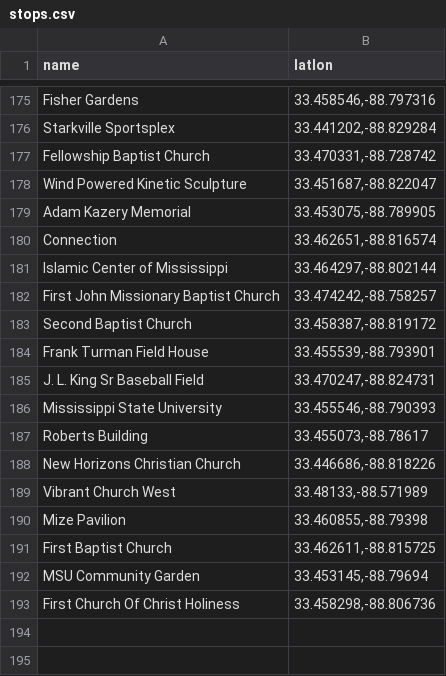
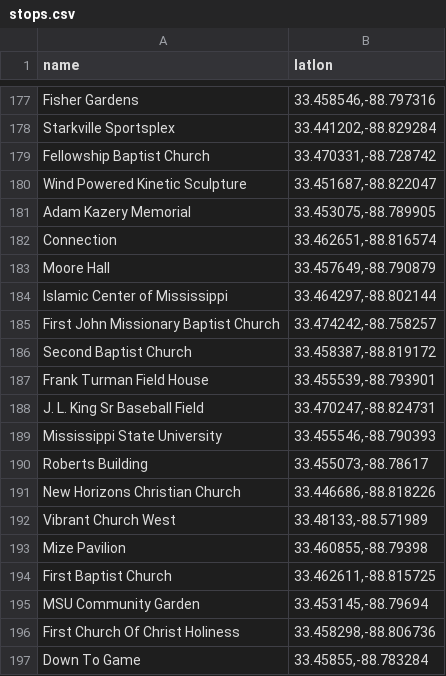
Before and after one commit to pmbarrett314/pogo-portals-starkville, a CSV file: stops.csv, drawn as a sheet; only a part is shown, gaps mark what is left out; the diff covers the shown part only.

```diff
--- a/stops.csv
+++ b/stops.csv
@@ -180,2 +182,3 @@ Adam Kazery Memorial,"33.453075,-88.789905"
 Connection,"33.462651,-88.816574"
+Moore Hall,"33.457649,-88.790879"
 Islamic Center of Mississippi,"33.464297,-88.802144"
@@ -193 +196,2 @@ MSU Community Garden,"33.453145,-88.79694"
 First Church Of Christ Holiness,"33.458298,-88.806736"
+Down To Game,"33.45855,-88.783284"
```
Also changed, not shown: 4 added rows and 2 removed rows elsewhere in this file, 1 other file.
